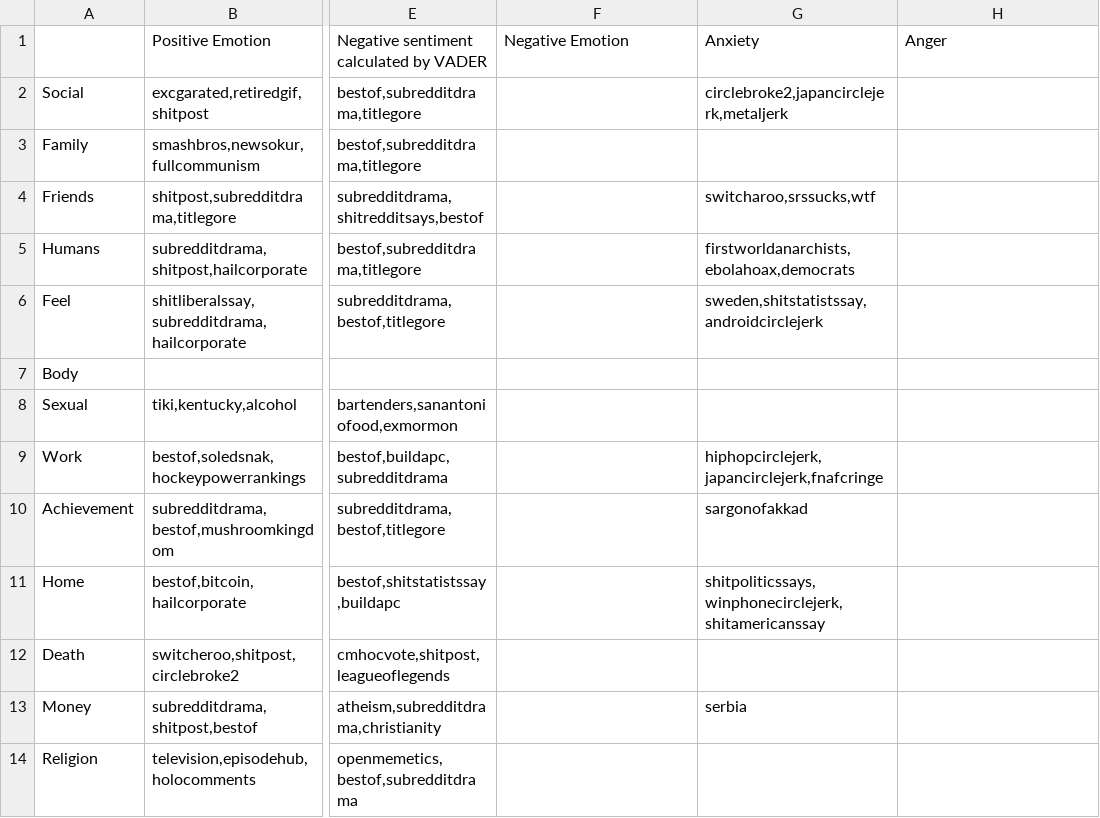
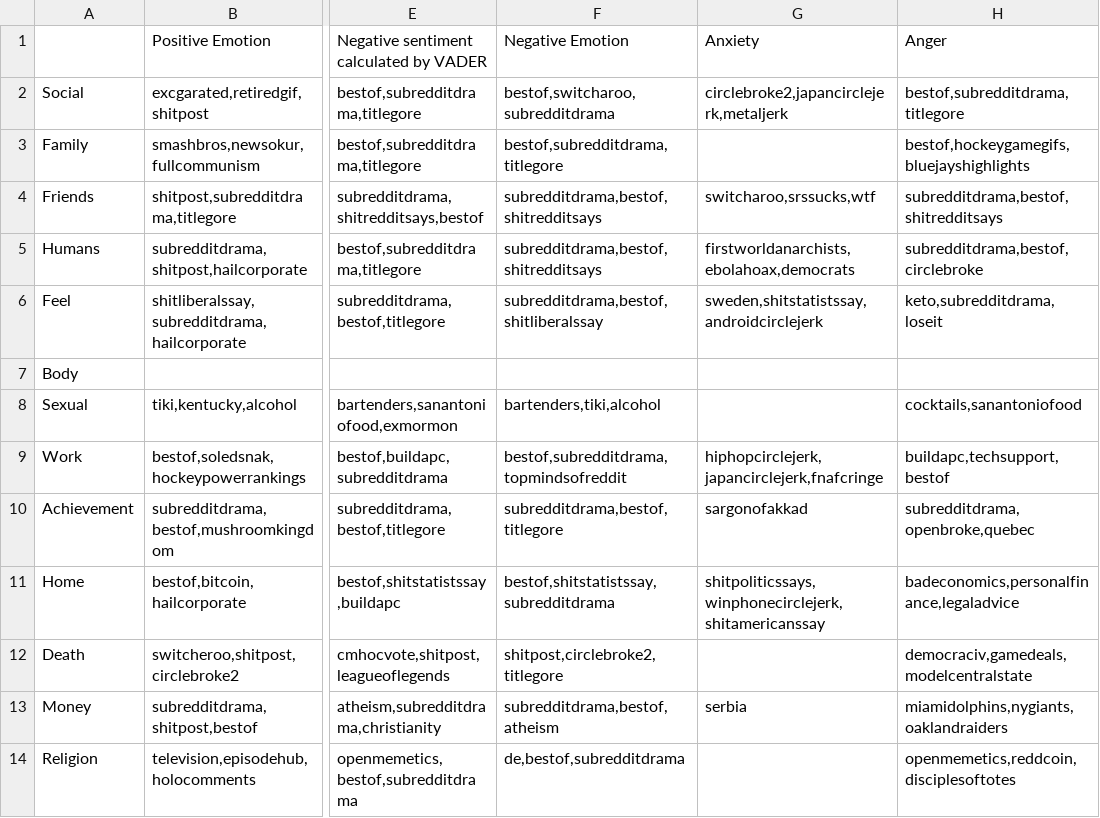
Before and after one commit to sagnik28/G35InfoVis2020, a CSV file: data/output_top_3_relations.csv, drawn as a sheet; only a part is shown, gaps mark what is left out; the diff names each change by its address in the sheet, - before the commit and + after, or states it on an @@ line.

Commit message:
updated final relations

```diff
--- a/data/output_top_3_relations.csv
+++ b/data/output_top_3_relations.csv
-F2: (empty)
+F2: bestof,switcharoo,subredditdrama
-H2: (empty)
+H2: bestof,subredditdrama,titlegore
-F3: (empty)
+F3: bestof,subredditdrama,titlegore
-H3: (empty)
+H3: bestof,hockeygamegifs,bluejayshighlights
-F4:F5: (empty)
+F4:F5: subredditdrama,bestof,shitredditsays
-H4: (empty)
+H4: subredditdrama,bestof,shitredditsays
-H5: (empty)
+H5: subredditdrama,bestof,circlebroke
-F6: (empty)
+F6: subredditdrama,bestof,shitliberalssay
-H6: (empty)
+H6: keto,subredditdrama,loseit
-F8: (empty)
+F8: bartenders,tiki,alcohol
-H8: (empty)
+H8: cocktails,sanantoniofood
-F9: (empty)
+F9: bestof,subredditdrama,topmindsofreddit
-H9: (empty)
+H9: buildapc,techsupport,bestof
-F10: (empty)
+F10: subredditdrama,bestof,titlegore
-H10: (empty)
+H10: subredditdrama,openbroke,quebec
-F11: (empty)
+F11: bestof,shitstatistssay,subredditdrama
-H11: (empty)
+H11: badeconomics,personalfinance,legaladvice
-F12: (empty)
+F12: shitpost,circlebroke2,titlegore
-H12: (empty)
+H12: democraciv,gamedeals,modelcentralstate
-F13: (empty)
+F13: subredditdrama,bestof,atheism
-H13: (empty)
+H13: miamidolphins,nygiants,oaklandraiders
-F14: (empty)
+F14: de,bestof,subredditdrama
-H14: (empty)
+H14: openmemetics,reddcoin,disciplesoftotes
```
Also changed, not shown: 1 other file.
